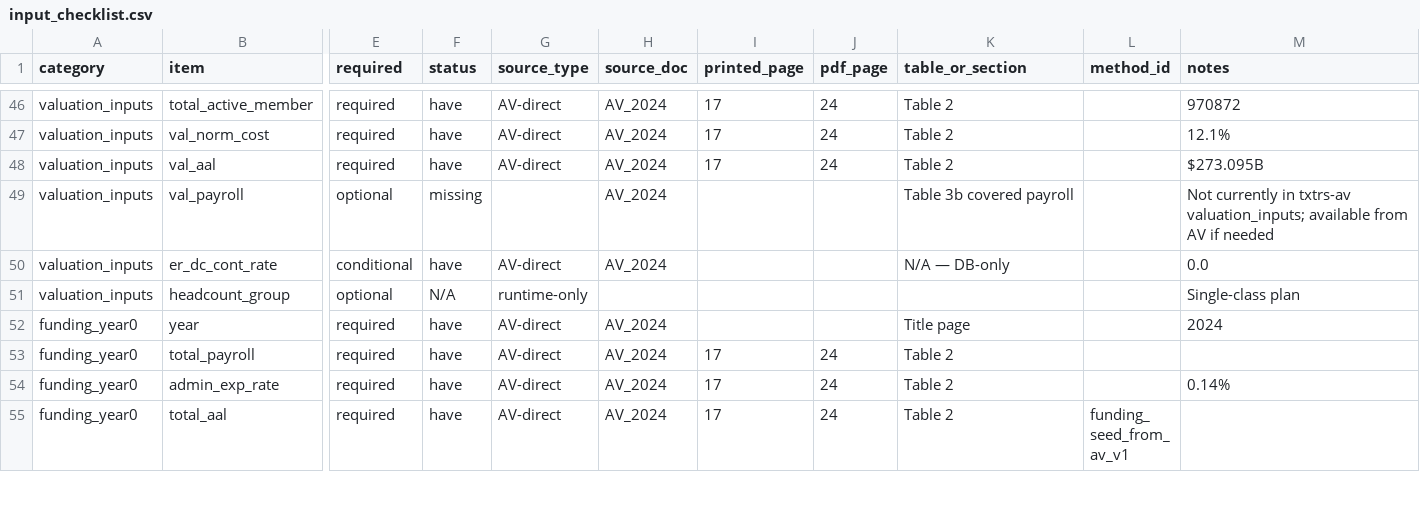
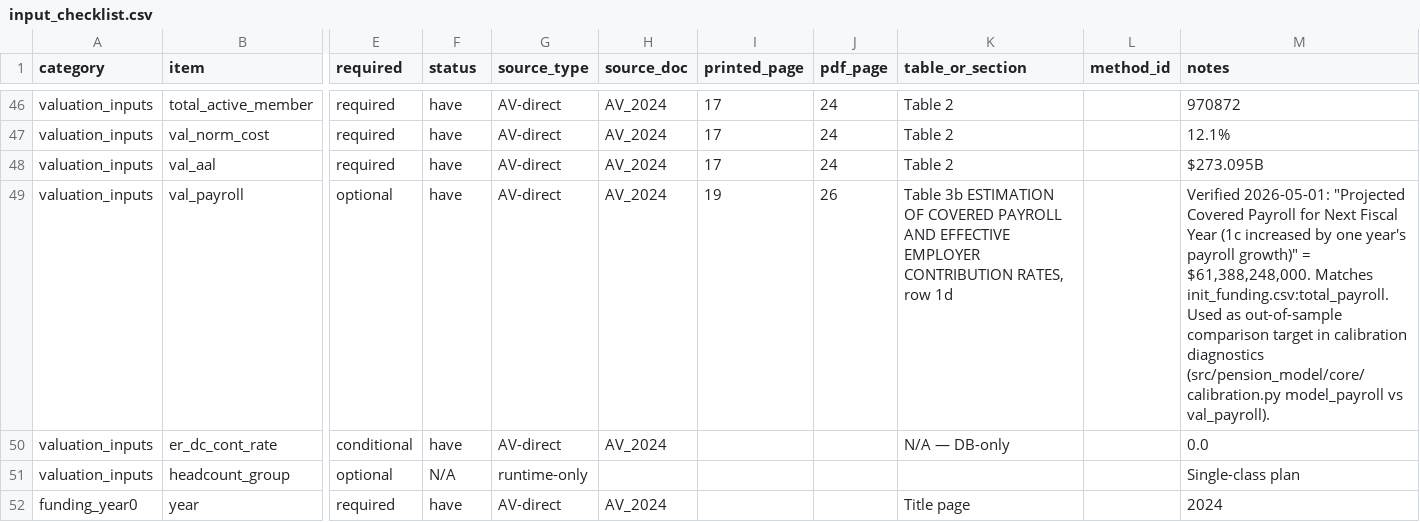
Before and after one commit to donboyd5/pension_model, a CSV file: prep/txtrs-av/input_checklist.csv, drawn as a sheet; only a part is shown, gaps mark what is left out; the shorter side is filled out with more unchanged rows; the diff names each change by its address in the sheet, - before the commit and + after, or states it on an @@ line.

```diff
--- a/prep/txtrs-av/input_checklist.csv
+++ b/prep/txtrs-av/input_checklist.csv
-F49 (status): missing
+F49 (status): have
-G49 (source_type): (empty)
+G49 (source_type): AV-direct
-I49 (printed_page): (empty)
+I49 (printed_page): 19
-J49 (pdf_page): (empty)
+J49 (pdf_page): 26
-K49 (table_or_section): Table 3b covered payroll
+K49 (table_or_section): Table 3b ESTIMATION OF COVERED PAYROLL AND EFFECTIVE EMPLOYER CONTRIBUTION RATES, row 1d
-M49 (notes): Not currently in txtrs-av valuation_inputs; available from AV if needed
+M49 (notes): Verified 2026-05-01: "Projected Covered Payroll for Next Fiscal Year (1c increased by one year's payroll growth)" = $61,388,248,000. Matches init_funding.csv:total_payroll. Used as out-of-sample comparison target in calibration diagnostics (src/pension_model/core/calibration.py model_payroll vs val_payroll).
```
Also changed, not shown: 2 other files.
